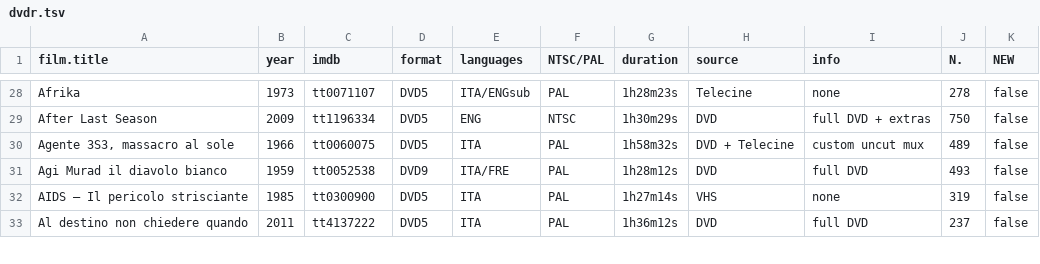
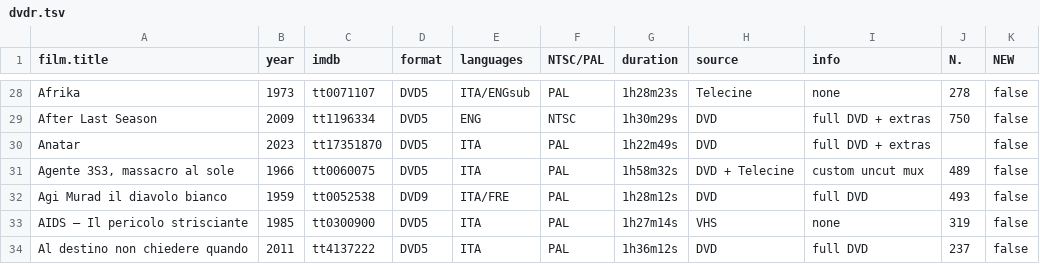
Before and after one commit to ctnda/ctnda.github.io, a TSV file: data/dvdr.tsv, drawn as a sheet; only a part is shown, gaps mark what is left out.

Commit message:
updated dvdr list

```diff
--- a/data/dvdr.tsv
+++ b/data/dvdr.tsv
@@ -29,2 +29,3 @@ Afrika	1973	tt0071107	DVD5	ITA/ENGsub	PAL	1h28m23s	Telecine	none	278	false
 After Last Season	2009	tt1196334	DVD5	ENG	NTSC	1h30m29s	DVD	full DVD + extras	750	false
+Anatar	2023	tt17351870	DVD5	ITA	PAL	1h22m49s	DVD	full DVD + extras		false
 Agente 3S3, massacro al sole	1966	tt0060075	DVD5	ITA	PAL	1h58m32s	DVD + Telecine	custom uncut mux	489	false
```
